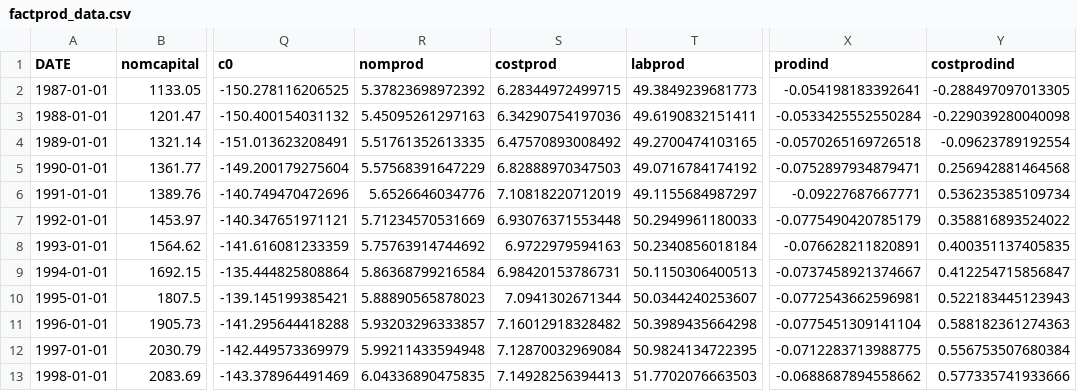
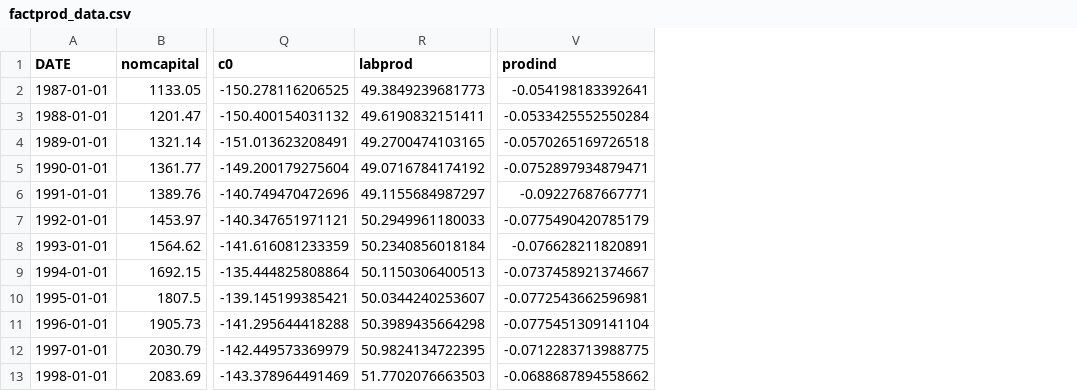
Before and after one commit to flynnzac/factprod-data, a CSV file: code/factprod_data.csv, drawn as a sheet; only a part is shown, gaps mark what is left out; the diff names each change by its address in the sheet, - before the commit and + after, or states it on an @@ line.

```diff
--- a/code/factprod_data.csv
+++ b/code/factprod_data.csv
-column R (nomprod), rows 2-13: 5.37823698972392 | 5.45095261297163 | 5.51761352613335 | 5.57568391647229 | 5.6526646034776 | 5.71234570531669 | 5.75763914744692 | 5.86368799216584 | 5.88890565878023 | 5.93203296333857 | 5.99211433594948 | 6.04336890475835
-column S (costprod), rows 2-13: 6.28344972499715 | 6.34290754197036 | 6.47570893008492 | 6.82888970347503 | 7.10818220712019 | 6.93076371553448 | 6.9722979594163 | 6.98420153786731 | 7.0941302671344 | 7.16012918328482 | 7.12870032969084 | 7.14928256394413
-column Y (costprodind), rows 2-13: -0.288497097013305 | -0.229039280040098 | -0.09623789192554 | 0.256942881464568 | 0.536235385109734 | 0.358816893524022 | 0.400351137405835 | 0.412254715856847 | 0.522183445123943 | 0.588182361274363 | 0.556753507680384 | 0.577335741933666
```
Also changed, not shown: 2 other files.
